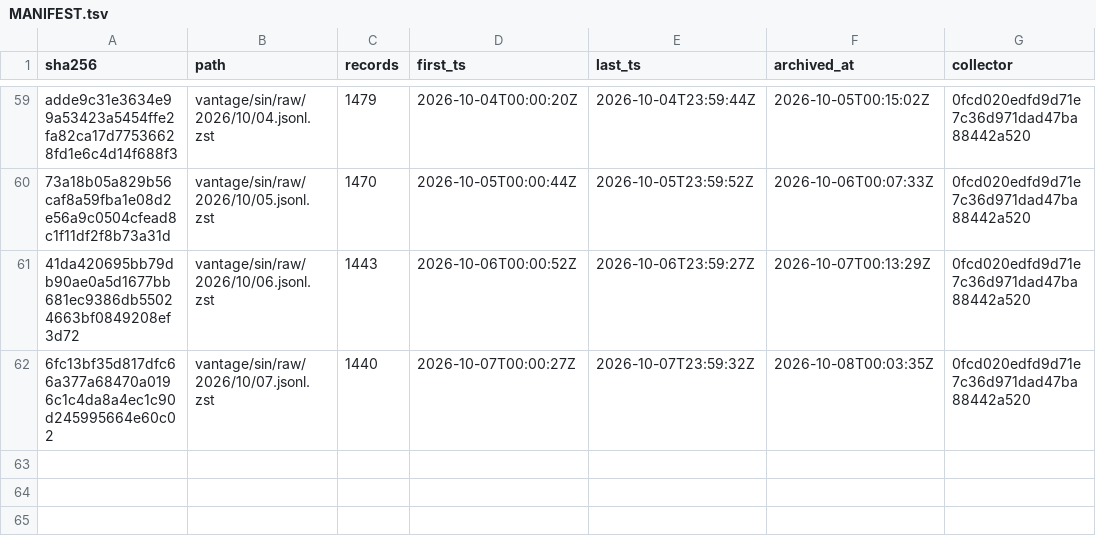
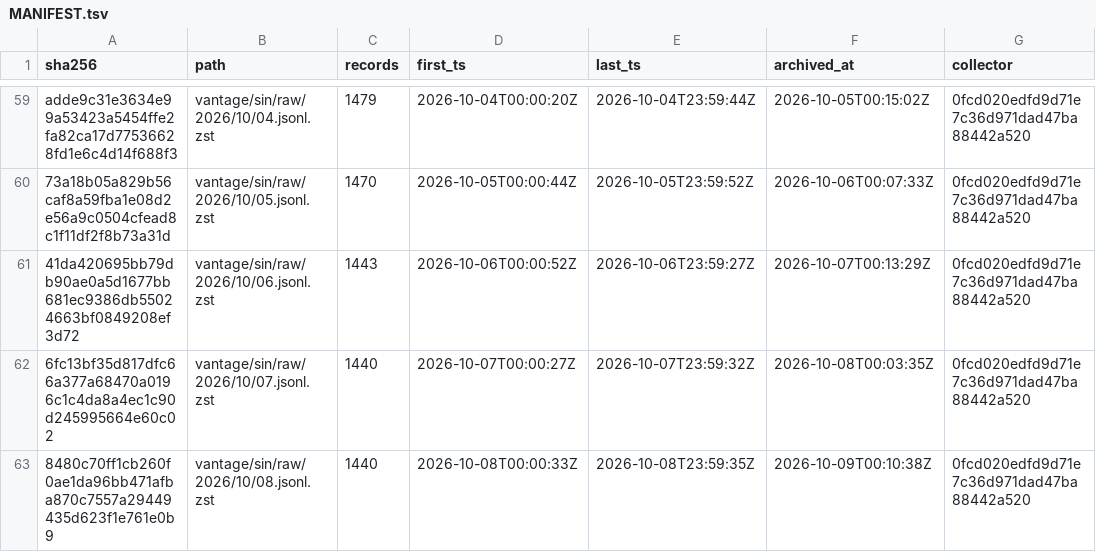
Before and after one commit to RYthaGOD/bamservatory-data, a TSV file: vantage/sin/MANIFEST.tsv, drawn as a sheet; only a part is shown, gaps mark what is left out.

Commit message:
archive[sin]: 2026-10-08

```diff
--- a/vantage/sin/MANIFEST.tsv
+++ b/vantage/sin/MANIFEST.tsv
@@ -62 +62,2 @@ adde9c31e3634e99a53423a5454ffe2fa82ca17d77536628fd1e6c4d14f688f3	vantage/sin/raw
 6fc13bf35d817dfc66a377a68470a0196c1c4da8a4ec1c90d245995664e60c02	vantage/sin/raw/2026/10/07.jsonl.zst	1440	2026-10-07T00:00:27Z	2026-10-07T23:59:32Z	2026-10-08T00:03:35Z	0fcd020edfd9d71e7c36d971dad47ba88442a520
+8480c70ff1cb260f0ae1da96bb471afba870c7557a29449435d623f1e761e0b9	vantage/sin/raw/2026/10/08.jsonl.zst	1440	2026-10-08T00:00:33Z	2026-10-08T23:59:35Z	2026-10-09T00:10:38Z	0fcd020edfd9d71e7c36d971dad47ba88442a520
```
Also changed, not shown: 1 other file.
